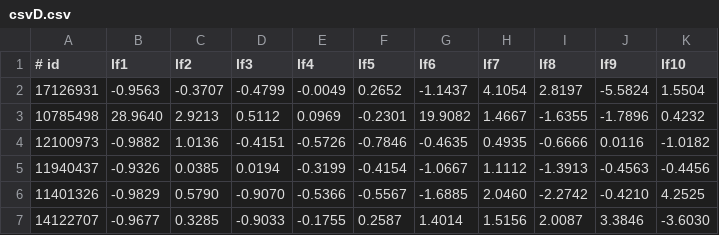
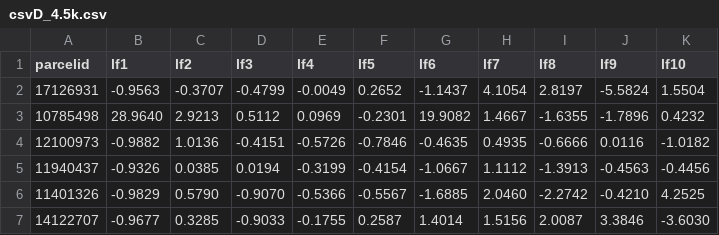
Before and after one commit to mohammadzzamani/ZillowContest, a CSV file: data/csvD_4.5k.csv (was data/csvD.csv), drawn as a sheet; only a part is shown.

Commit message:
some changes plus new data

```diff
--- a/data/csvD.csv
+++ b/data/csvD_4.5k.csv
@@ -1,2 +1,2 @@
-# id,lf1,lf2,lf3,lf4,lf5,lf6,lf7,lf8,lf9,lf10
+parcelid,lf1,lf2,lf3,lf4,lf5,lf6,lf7,lf8,lf9,lf10
 17126931,-0.9563,-0.3707,-0.4799,-0.0049,0.2652,-1.1437,4.1054,2.8197,-5.5824,1.5504
```
Also changed, not shown: 3 other files.
